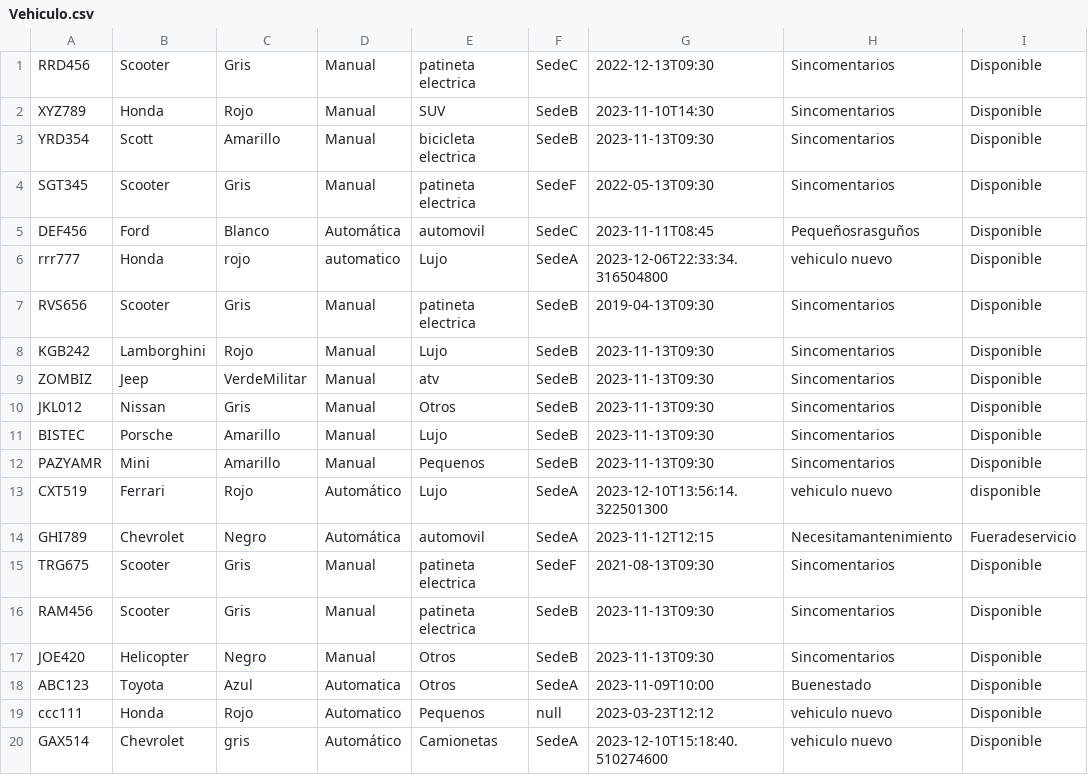
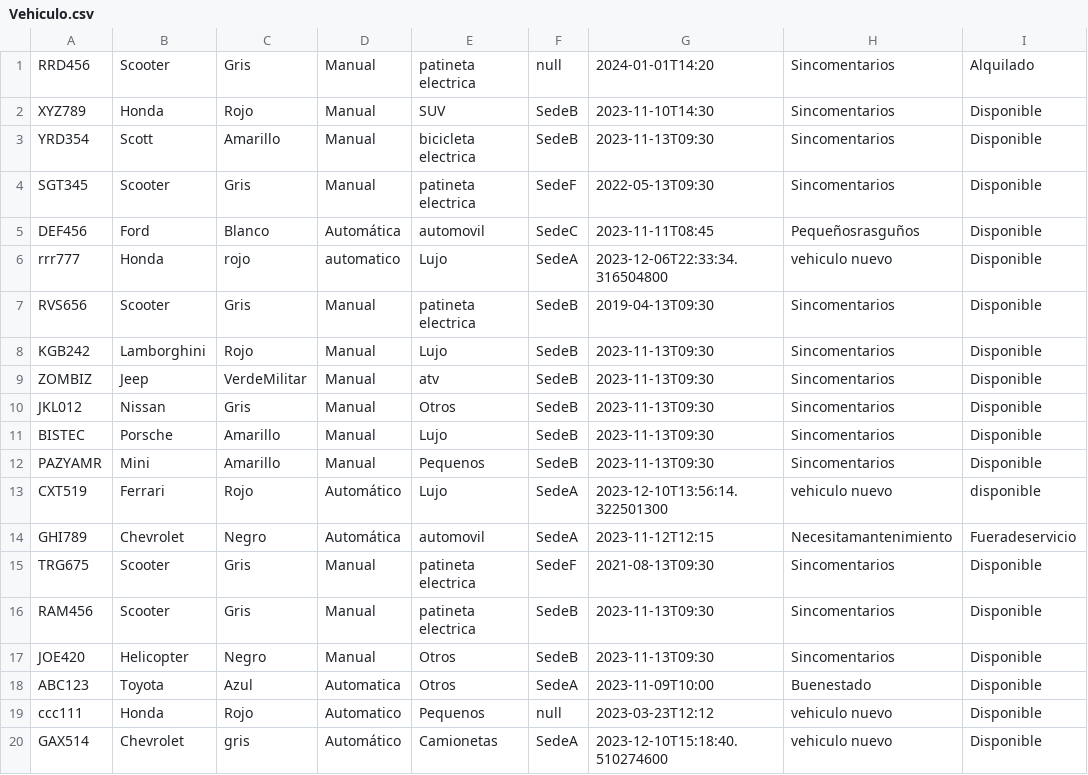
Before and after one commit to dpoo-grupo3-202320/Proyecto3, a CSV file: Entrega Proyecto/Proyecto3/Persistencia/Vehiculo.csv, drawn as a sheet.

```diff
--- a/Entrega Proyecto/Proyecto3/Persistencia/Vehiculo.csv
+++ b/Entrega Proyecto/Proyecto3/Persistencia/Vehiculo.csv
@@ -1,2 +1,2 @@
-RRD456;Scooter;Gris;Manual;patineta electrica;SedeC;2022-12-13T09:30;Sincomentarios;Disponible
+RRD456;Scooter;Gris;Manual;patineta electrica;null;2024-01-01T14:20;Sincomentarios;Alquilado
 XYZ789;Honda;Rojo;Manual;SUV;SedeB;2023-11-10T14:30;Sincomentarios;Disponible
```
Also changed, not shown: Entrega Proyecto/Proyecto3/Persistencia/Reservas.csv, 2 other files.
